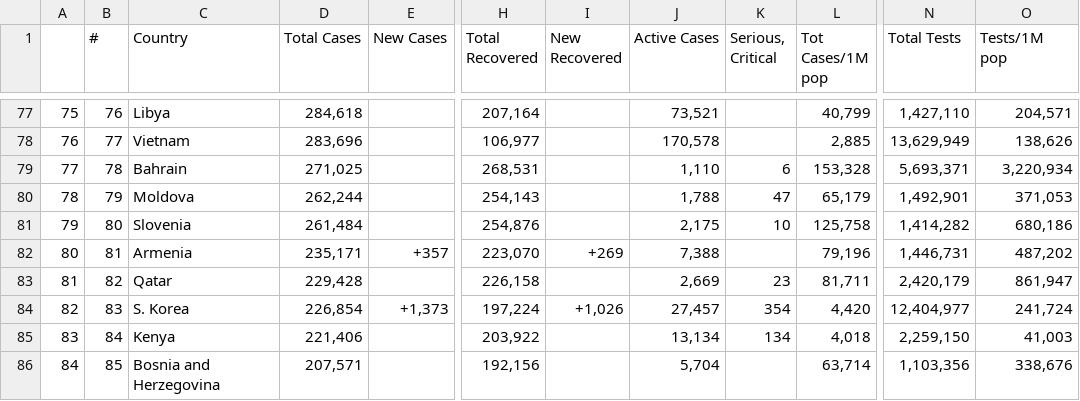
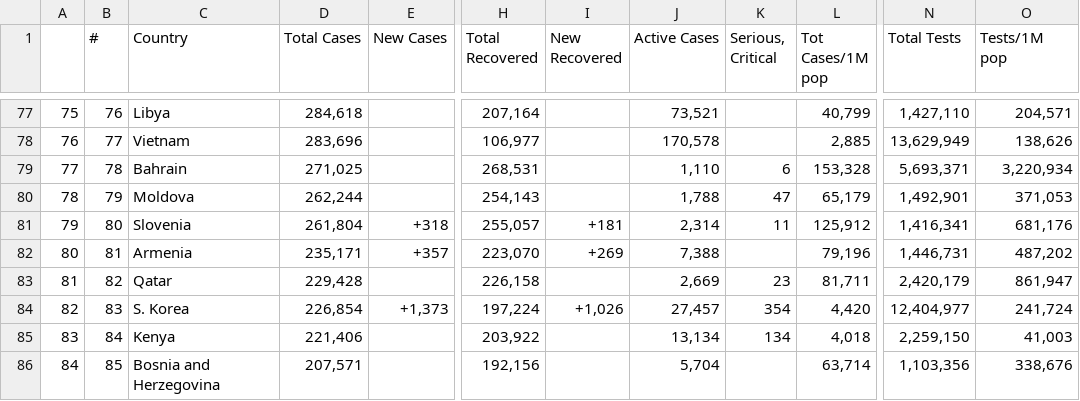
Before and after one commit to AirmanKolberg/CoVid-WorldOMeter-API, a CSV file: coVidData.csv, drawn as a sheet; only a part is shown, gaps mark what is left out; the diff names each change by its address in the sheet, - before the commit and + after, or states it on an @@ line.

Commit message:
📲  Current Global CoVid Data

```diff
--- a/coVidData.csv
+++ b/coVidData.csv
-D81 (Total Cases): 261,484
+D81 (Total Cases): 261,804
-E81 (New Cases): (empty)
+E81 (New Cases): +318
-H81 (Total Recovered): 254,876
+H81 (Total Recovered): 255,057
-I81 (New Recovered): (empty)
+I81 (New Recovered): +181
-J81 (Active Cases): 2,175
+J81 (Active Cases): 2,314
-K81 (Serious, Critical): 10
+K81 (Serious, Critical): 11
-L81 (Tot Cases/1M pop): 125,758
+L81 (Tot Cases/1M pop): 125,912
-N81 (Total Tests): 1,414,282
+N81 (Total Tests): 1,416,341
-O81 (Tests/1M pop): 680,186
+O81 (Tests/1M pop): 681,176
```
